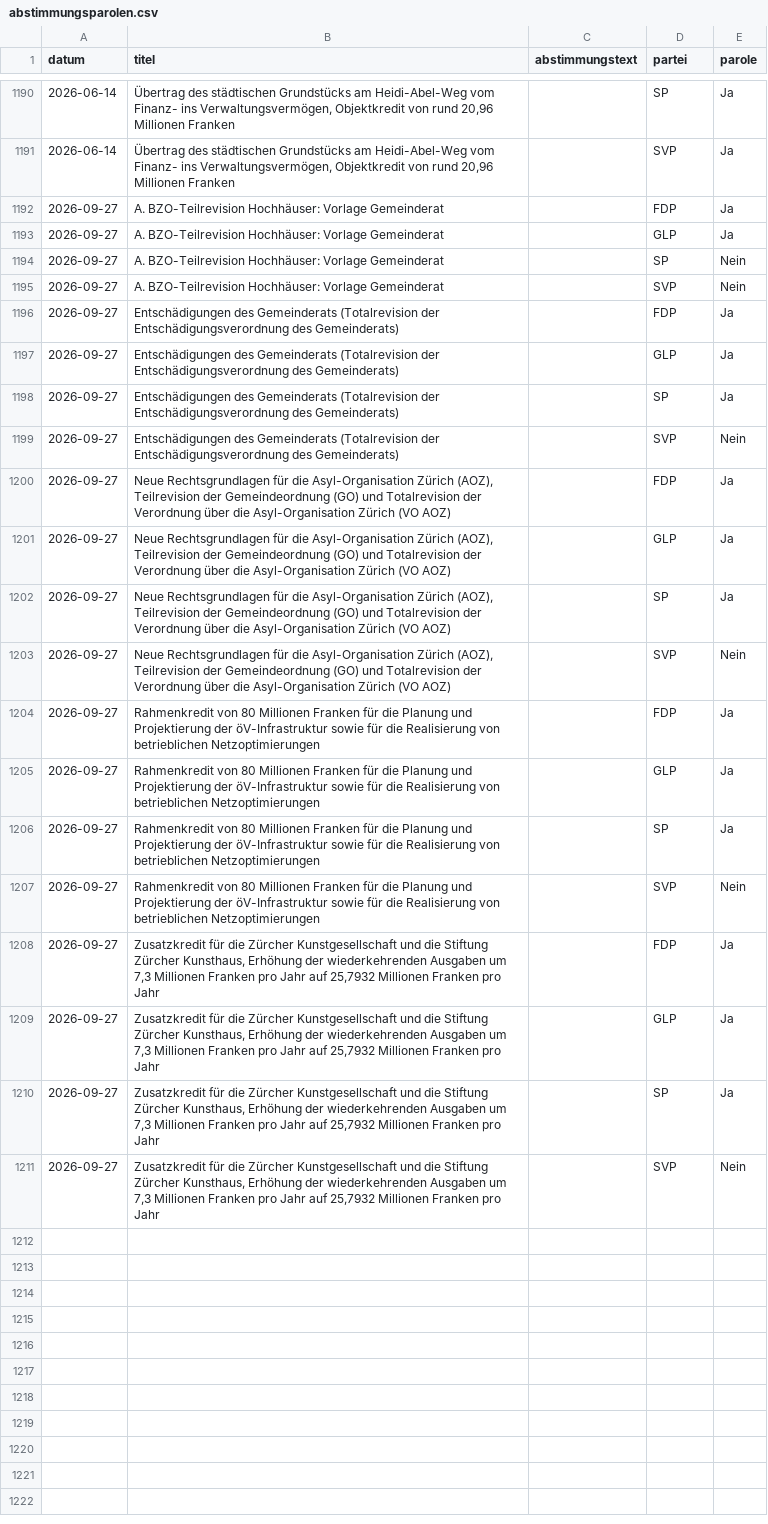
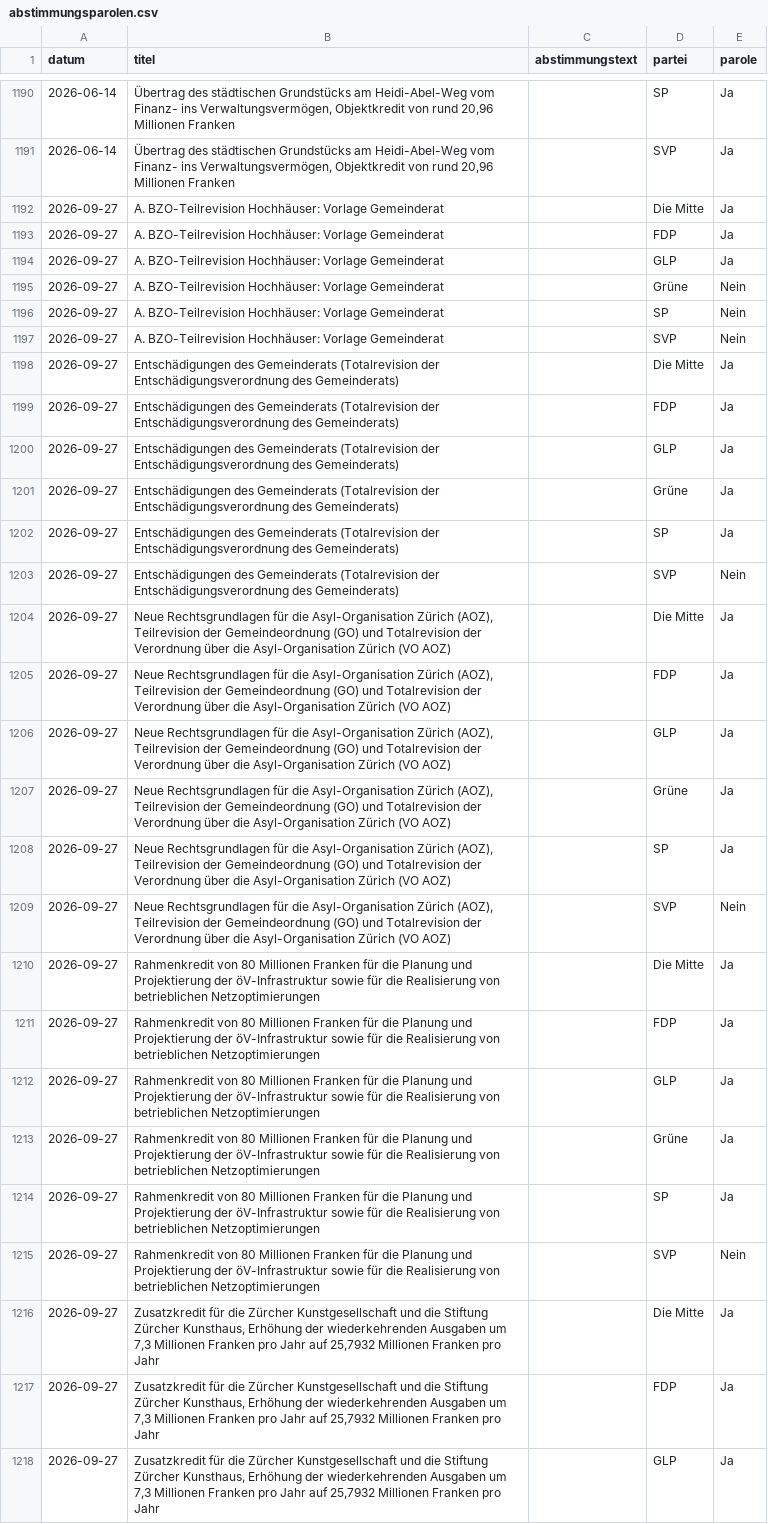
Before and after one commit to opendatazurich/opendatazurich.github.io, a CSV file: automation/abstimmungsparolen/abstimmungsparolen.csv, drawn as a sheet; only a part is shown, gaps mark what is left out; the shorter side is filled out with more unchanged rows; the diff covers the shown part only; the diff names each change by its address in the sheet, - before the commit and + after, or states it on an @@ line.

Commit message:
Update abstimmungsparolen.csv with latest data

```diff
--- a/automation/abstimmungsparolen/abstimmungsparolen.csv
+++ b/automation/abstimmungsparolen/abstimmungsparolen.csv
+row 1192: 2026-09-27 | A. BZO-Teilrevision Hochhäuser: Vorlage Gemeinderat |  | Die Mitte | Ja
+row 1195: 2026-09-27 | A. BZO-Teilrevision Hochhäuser: Vorlage Gemeinderat |  | Grüne | Nein
+row 1198: 2026-09-27 | Entschädigungen des Gemeinderats (Totalrevision der Entschädigungsverordnung des Gemeinderats) |  | Die Mitte | Ja
+row 1201: 2026-09-27 | Entschädigungen des Gemeinderats (Totalrevision der Entschädigungsverordnung des Gemeinderats) |  | Grüne | Ja
+row 1204: 2026-09-27 | Neue Rechtsgrundlagen für die Asyl-Organisation Zürich (AOZ), Teilrevision der Gemeindeordnung (GO) und Totalrevision der Verordnung über die Asyl-Organisation Zürich (VO AOZ) |  | Die Mitte | Ja
+row 1207: 2026-09-27 | Neue Rechtsgrundlagen für die Asyl-Organisation Zürich (AOZ), Teilrevision der Gemeindeordnung (GO) und Totalrevision der Verordnung über die Asyl-Organisation Zürich (VO AOZ) |  | Grüne | Ja
+row 1210: 2026-09-27 | Rahmenkredit von 80 Millionen Franken für die Planung und Projektierung der öV-Infrastruktur sowie für die Realisierung von betrieblichen Netzoptimierungen |  | Die Mitte | Ja
+row 1213: 2026-09-27 | Rahmenkredit von 80 Millionen Franken für die Planung und Projektierung der öV-Infrastruktur sowie für die Realisierung von betrieblichen Netzoptimierungen |  | Grüne | Ja
+row 1216: 2026-09-27 | Zusatzkredit für die Zürcher Kunstgesellschaft und die Stiftung Zürcher Kunsthaus, Erhöhung der wiederkehrenden Ausgaben um 7,3 Millionen Franken pro Jahr auf 25,7932 Millionen Franken pro Jahr |  | Die Mitte | Ja
```
Also changed, not shown: 1 added row elsewhere in this file.
